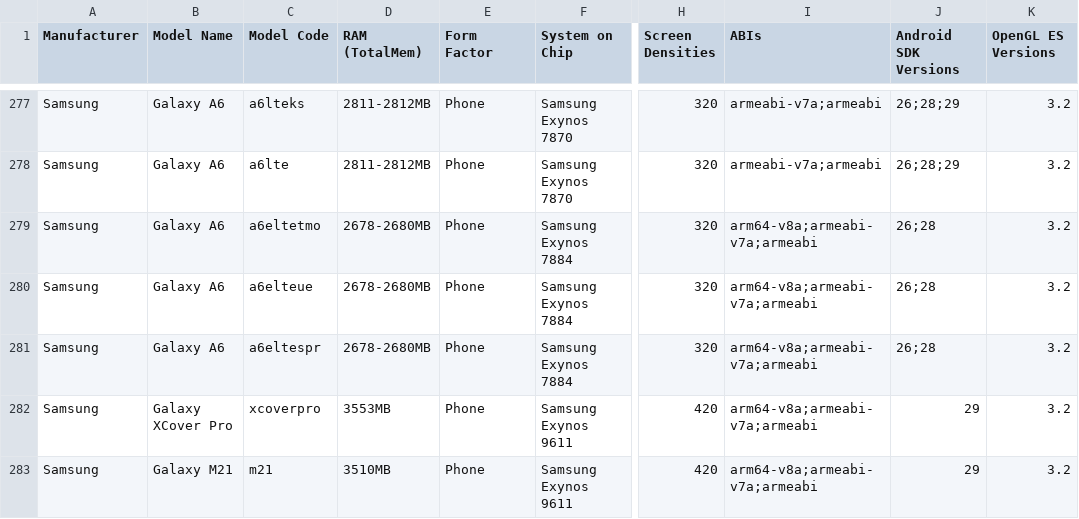
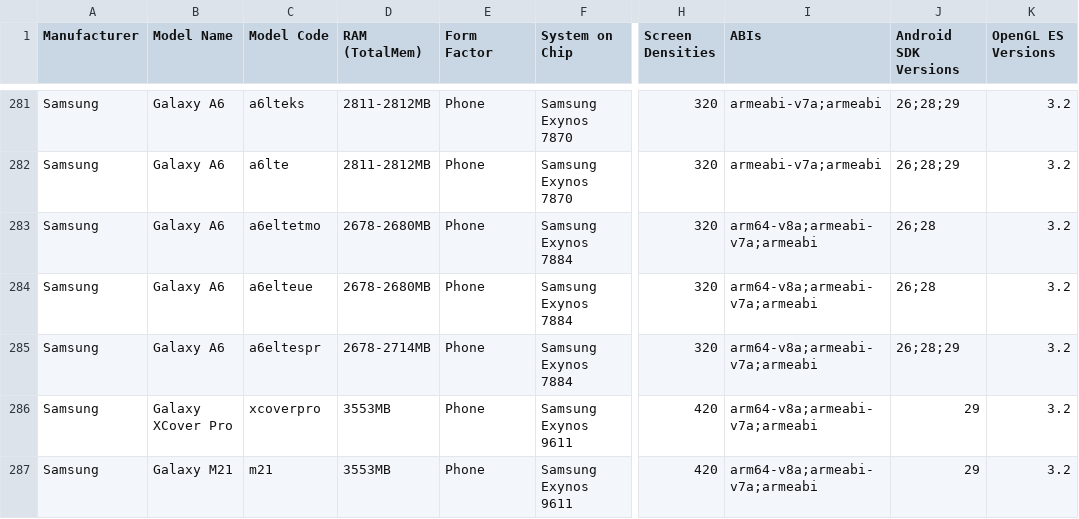
Before and after one commit to rolandsmeenk/ARCore-devices, a CSV file: arcore_devicelist.csv, drawn as a sheet; only a part is shown, gaps mark what is left out; addresses are those after the commit; the diff covers the shown part only; the diff names each change by its address in the sheet, - before the commit and + after, or states it on an @@ line.

Commit message:
Updated devicelist 23-03-2020

```diff
--- a/arcore_devicelist.csv
+++ b/arcore_devicelist.csv
-D285 (RAM (TotalMem)): 2678-2680MB
+D285 (RAM (TotalMem)): 2678-2714MB
-J285 (Android SDK Versions): 26;28
+J285 (Android SDK Versions): 26;28;29
-D287 (RAM (TotalMem)): 3510MB
+D287 (RAM (TotalMem)): 3553MB
```
Also changed, not shown: 9 added rows, 3 removed rows and 48 edited cells elsewhere in this file.
